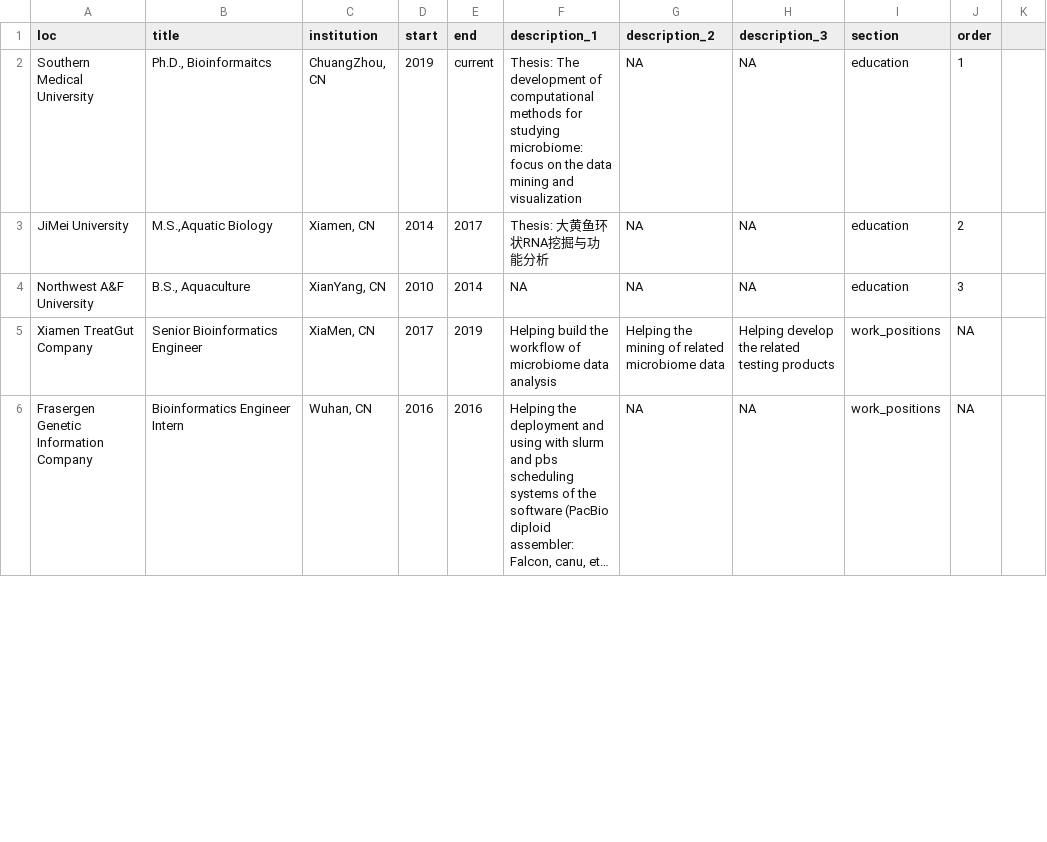
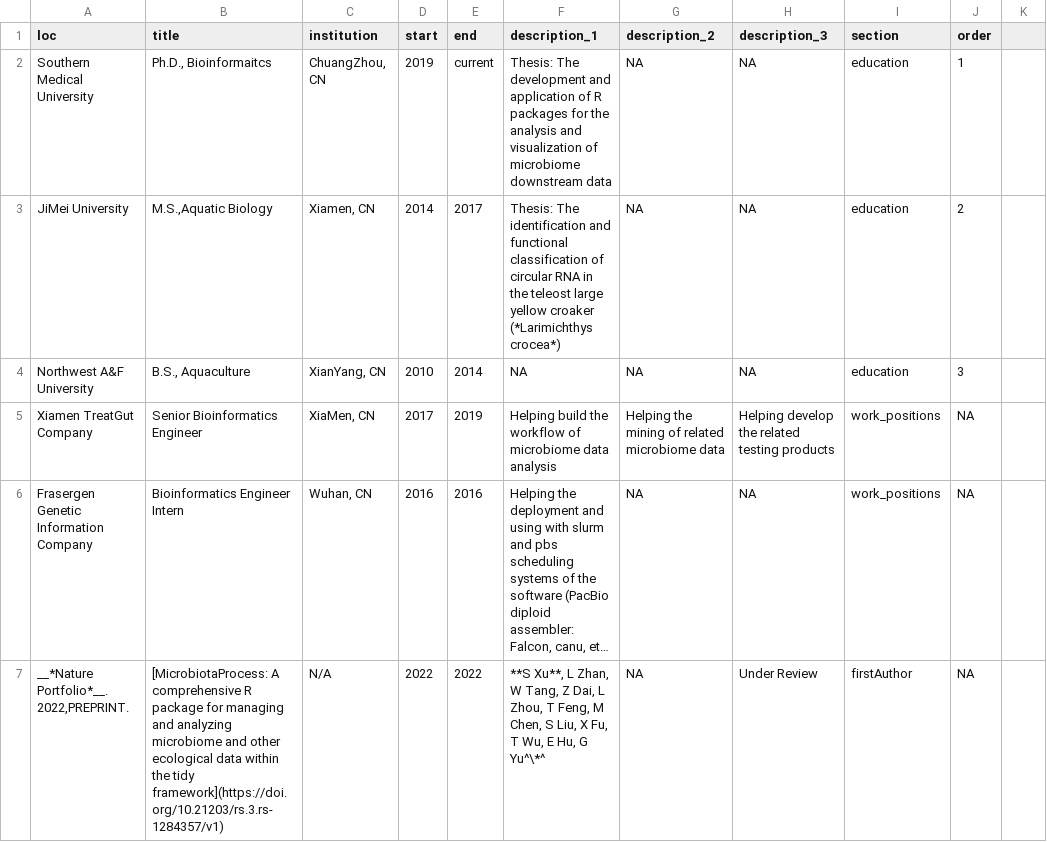
Before and after one commit to xiangpin/cv, a CSV file: positions.csv, drawn as a sheet; only a part is shown; long unchanged cells end in …; the diff covers the shown part only; the diff names each change by its address in the sheet, - before the commit and + after, or states it on an @@ line.

```diff
--- a/positions.csv
+++ b/positions.csv
-F2 (description_1): …The development of computational methods for studying microbiome: focus on the data mining and visualization
+F2 (description_1): …The development and application of R packages for the analysis and visualization of microbiome downstream data
-F3 (description_1): Thesis: 大黄鱼环状RNA挖掘与功能分析
+F3 (description_1): Thesis: The identification and functional classification of circular RNA in the teleost large yellow croaker (*Larimichthys crocea*)
+row 7: __*Nature Portfolio*__. 2022,PREPRINT. | [MicrobiotaProcess: A comprehensive R package for managing and analyzing microbiome and other ecological data within the tidy framework](https://doi.org/10.21203/rs.3.rs-1284357/v1) | N/A | 2022 | 2022 | **S Xu**, L Zhan, W Tang, Z Dai, L Zhou, T Feng, M Chen, S Liu, X Fu, T Wu, E Hu, G Yu^\*^ | NA | Under Review | firstAuthor | NA
```
Also changed, not shown: 2 added rows and 12 edited cells elsewhere in this file, 7 other files.
